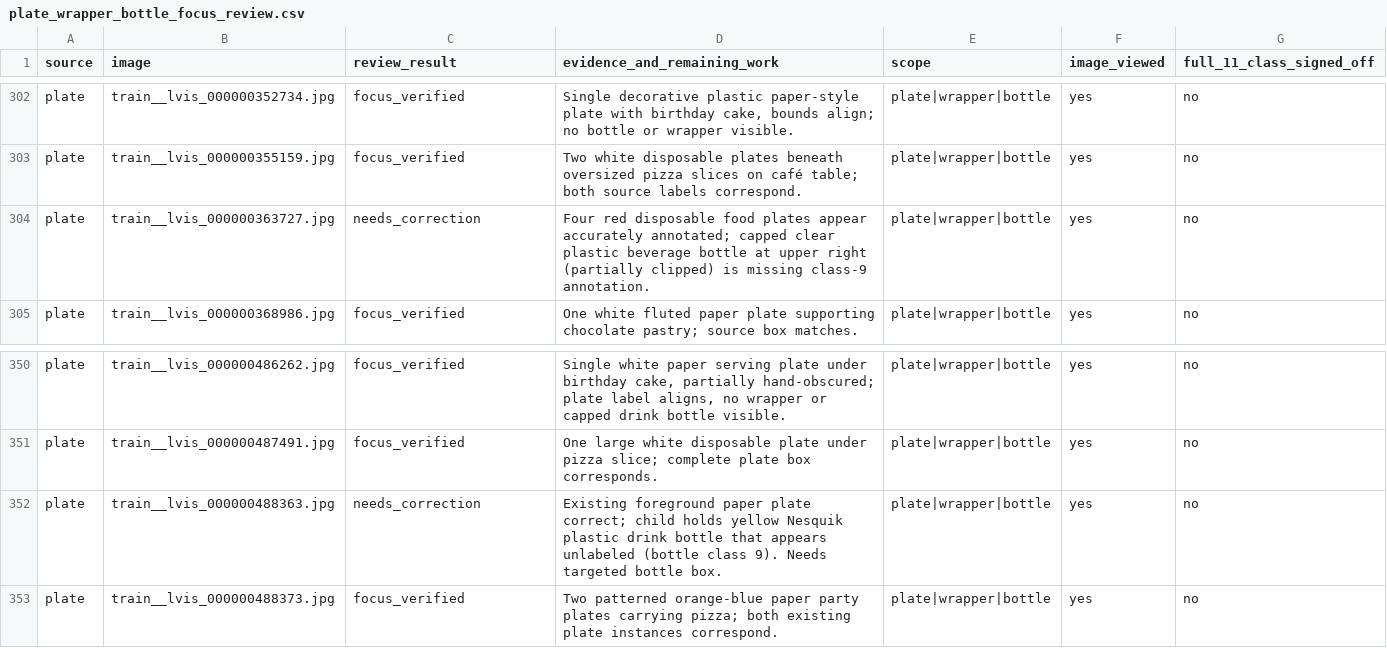
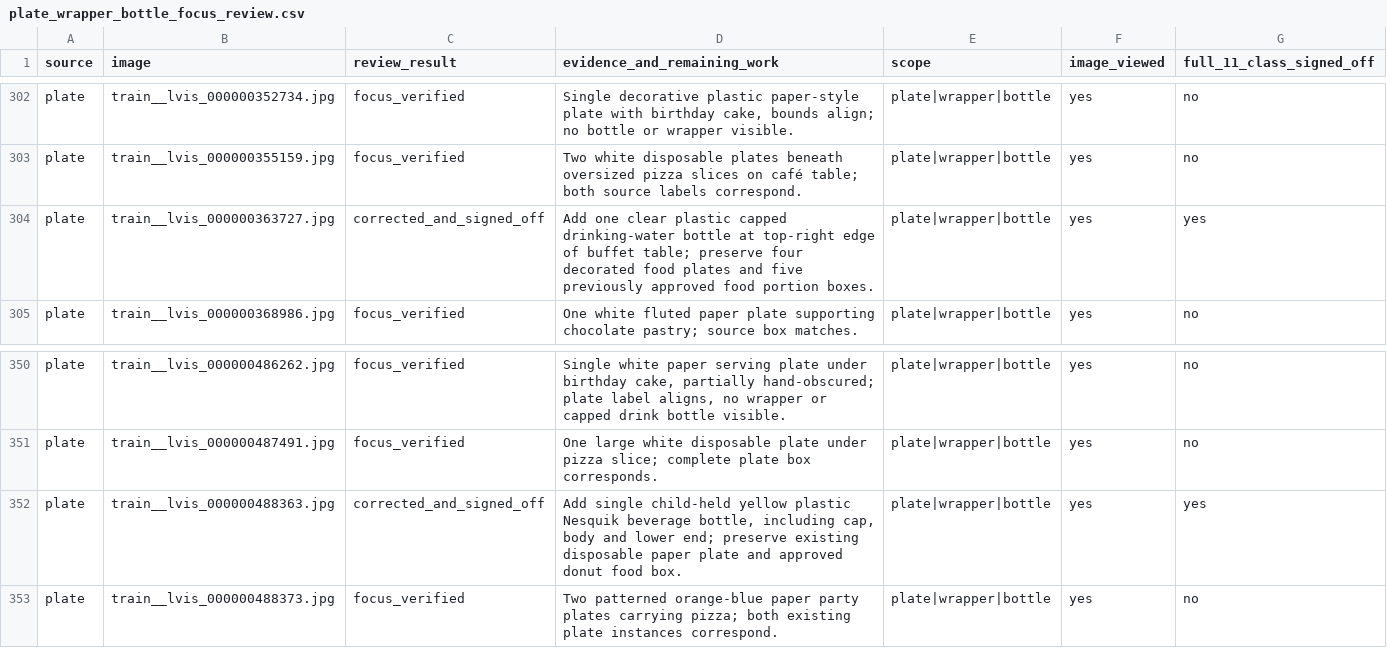
Before and after one commit to cx-57/yolo-cafeteria-research, a CSV file: data/audits/v2_review_2026-10-12/plate_wrapper_bottle_focus_review.csv, drawn as a sheet; only a part is shown, gaps mark what is left out.

Commit message:
Resolve two missing-bottle corrections in three-class review queue

```diff
--- a/data/audits/v2_review_2026-10-12/plate_wrapper_bottle_focus_review.csv
+++ b/data/audits/v2_review_2026-10-12/plate_wrapper_bottle_focus_review.csv
@@ -303,3 +303,3 @@ source,image,review_result,evidence_and_remaining_work,scope,image_viewed,full_1
 "plate","train__lvis_000000355159.jpg","focus_verified","Two white disposable plates beneath oversized pizza slices on café table; both source labels correspond.","plate|wrapper|bottle","yes","no"
-"plate","train__lvis_000000363727.jpg","needs_correction","Four red disposable food plates appear accurately annotated; capped clear plastic beverage bottle at upper right (partially clipped) is missing class-9 annotation.","plate|wrapper|bottle","yes","no"
+"plate","train__lvis_000000363727.jpg","corrected_and_signed_off","Add one clear plastic capped drinking-water bottle at top-right edge of buffet table; preserve four decorated food plates and five previously approved food portion boxes.","plate|wrapper|bottle","yes","yes"
 "plate","train__lvis_000000368986.jpg","focus_verified","One white fluted paper plate supporting chocolate pastry; source box matches.","plate|wrapper|bottle","yes","no"
@@ -351,3 +351,3 @@ source,image,review_result,evidence_and_remaining_work,scope,image_viewed,full_1
 "plate","train__lvis_000000487491.jpg","focus_verified","One large white disposable plate under pizza slice; complete plate box corresponds.","plate|wrapper|bottle","yes","no"
-"plate","train__lvis_000000488363.jpg","needs_correction","Existing foreground paper plate correct; child holds yellow Nesquik plastic drink bottle that appears unlabeled (bottle class 9). Needs targeted bottle box.","plate|wrapper|bottle","yes","no"
+"plate","train__lvis_000000488363.jpg","corrected_and_signed_off","Add single child-held yellow plastic Nesquik beverage bottle, including cap, body and lower end; preserve existing disposable paper plate and approved donut food box.","plate|wrapper|bottle","yes","yes"
 "plate","train__lvis_000000488373.jpg","focus_verified","Two patterned orange-blue paper party plates carrying pizza; both existing plate instances correspond.","plate|wrapper|bottle","yes","no"
```
